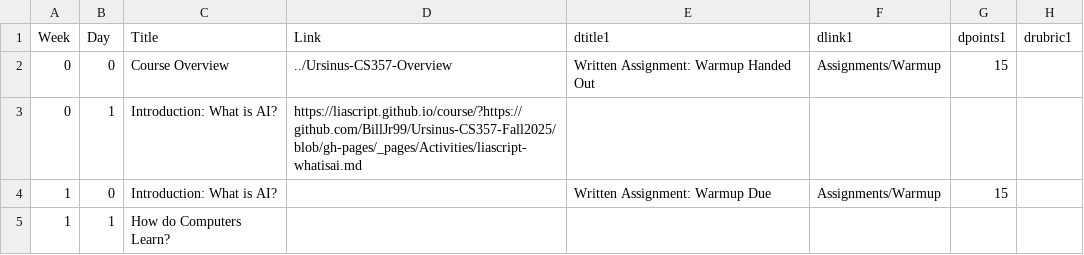
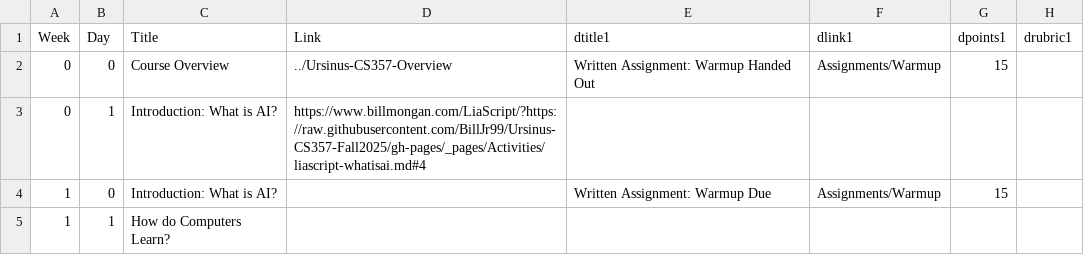
Before and after one commit to BillJr99/Ursinus-CS357-Fall2026, a CSV file: _pages/CS357.csv, drawn as a sheet; only a part is shown; the diff names each change by its address in the sheet, - before the commit and + after, or states it on an @@ line.

Commit message:
Local deployment of LiaScript

```diff
--- a/_pages/CS357.csv
+++ b/_pages/CS357.csv
-D3 (Link): https://liascript.github.io/course/?https://github.com/BillJr99/Ursinus-CS357-Fall2025/blob/gh-pages/_pages/Activities/liascript-whatisai.md
+D3 (Link): https://www.billmongan.com/LiaScript/?https://raw.githubusercontent.com/BillJr99/Ursinus-CS357-Fall2025/gh-pages/_pages/Activities/liascript-whatisai.md#4
```
Also changed, not shown: 1 other file.
